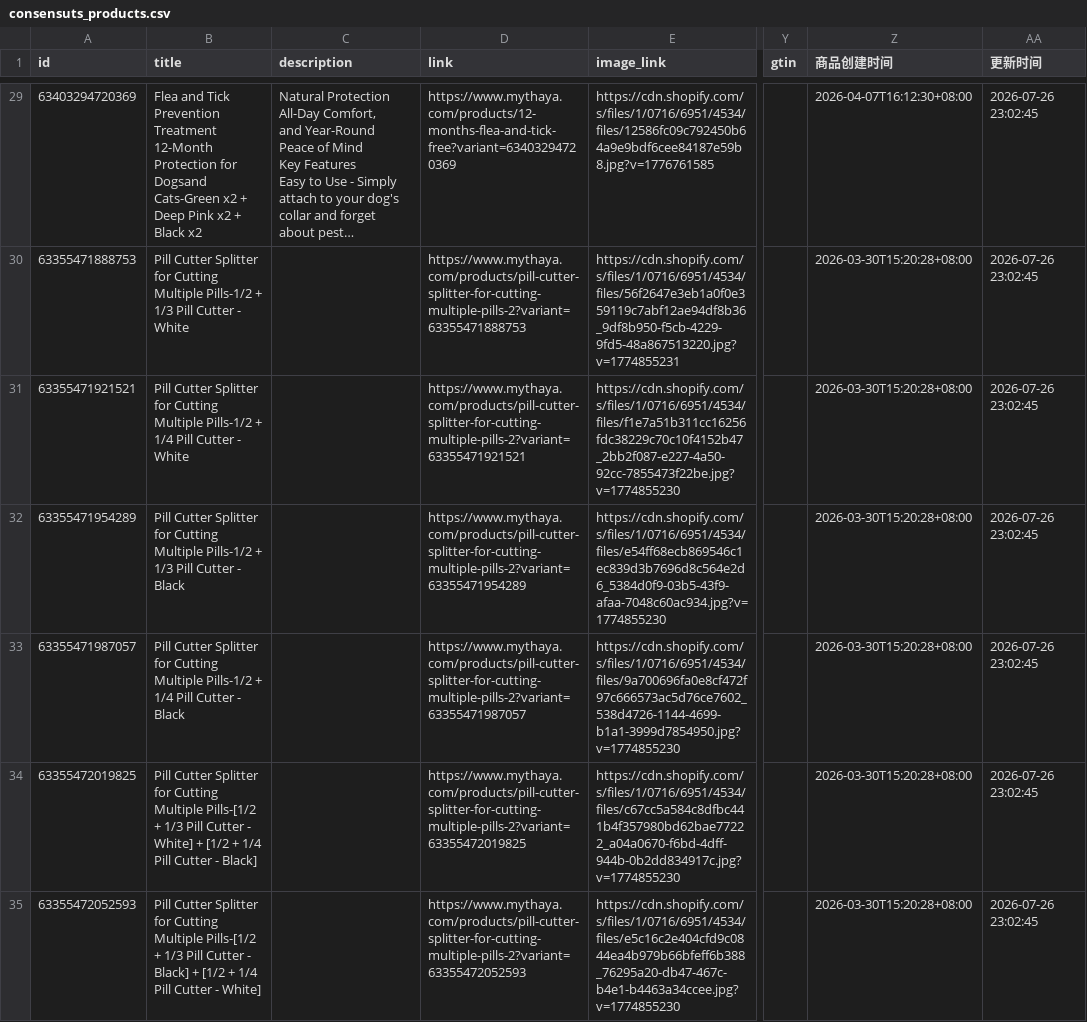
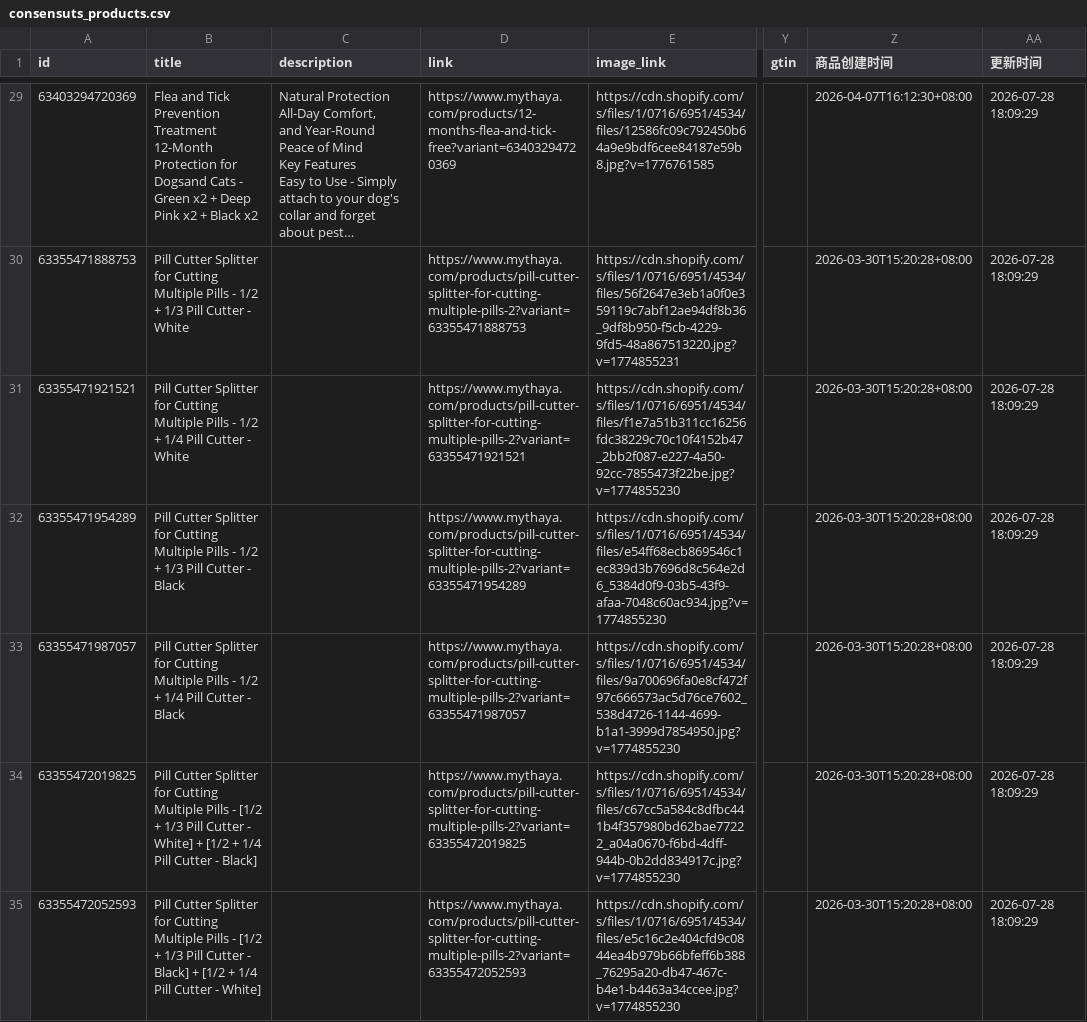
Before and after one commit to 2022shyky/Custom_OpenClash_Rules, a CSV file: data/consensuts_products.csv, drawn as a sheet; only a part is shown, gaps mark what is left out; long unchanged cells end in …; the diff covers the shown part only; the diff names each change by its address in the sheet, - before the commit and + after, or states it on an @@ line.

```diff
--- a/data/consensuts_products.csv
+++ b/data/consensuts_products.csv
-B29 (title): …for Dogsand Cats-Green x2 +…
+B29 (title): …for Dogsand Cats - Green x2 +…
-AA29:AA35 (更新时间): 2026-07-26 23:02:45
+AA29:AA35 (更新时间): 2026-07-28 18:09:29
-B30 (title): …Cutting Multiple Pills-1/2 + 1/3…
+B30 (title): …Cutting Multiple Pills - 1/2 + 1/3…
-B31 (title): …Cutting Multiple Pills-1/2 + 1/4…
+B31 (title): …Cutting Multiple Pills - 1/2 + 1/4…
-B32 (title): …Cutting Multiple Pills-1/2 + 1/3…
+B32 (title): …Cutting Multiple Pills - 1/2 + 1/3…
-B33 (title): …Cutting Multiple Pills-1/2 + 1/4…
+B33 (title): …Cutting Multiple Pills - 1/2 + 1/4…
-B34 (title): …Cutting Multiple Pills-[1/2 + 1/3…
+B34 (title): …Cutting Multiple Pills - [1/2 + 1/3…
-B35 (title): …Cutting Multiple Pills-[1/2 + 1/3…
+B35 (title): …Cutting Multiple Pills - [1/2 + 1/3…
```
Also changed, not shown: 110 edited cells elsewhere in this file.
